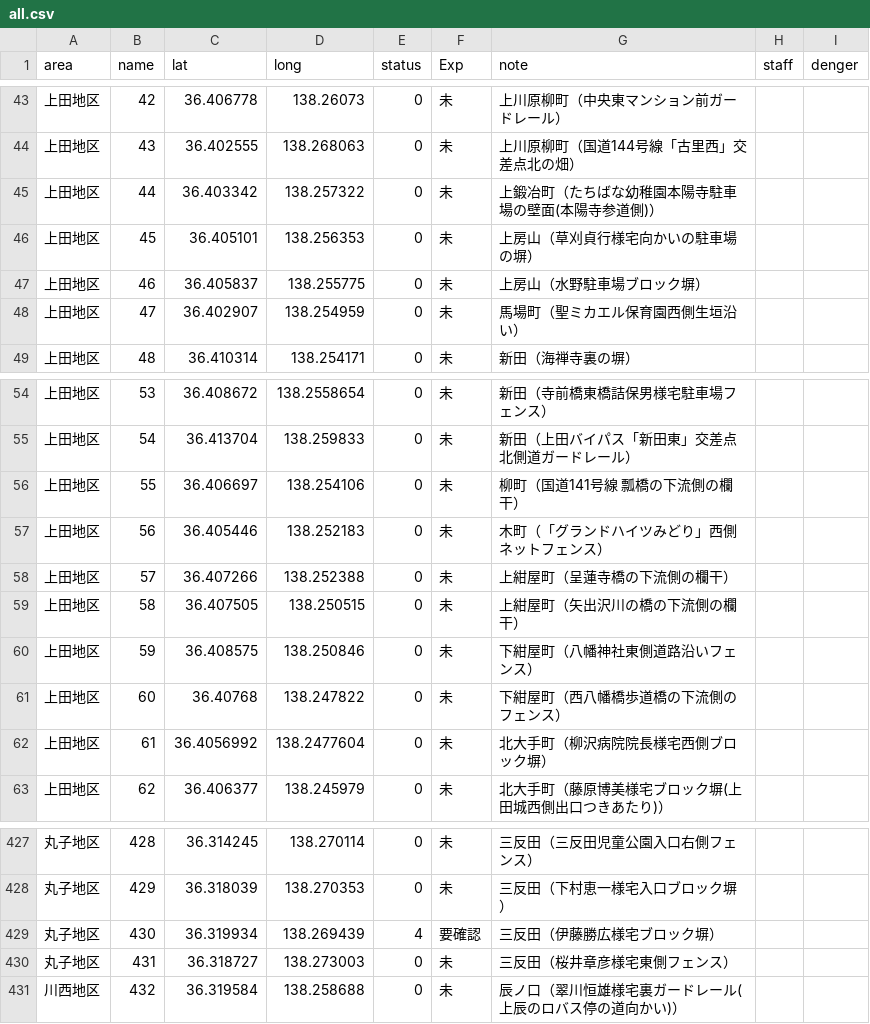
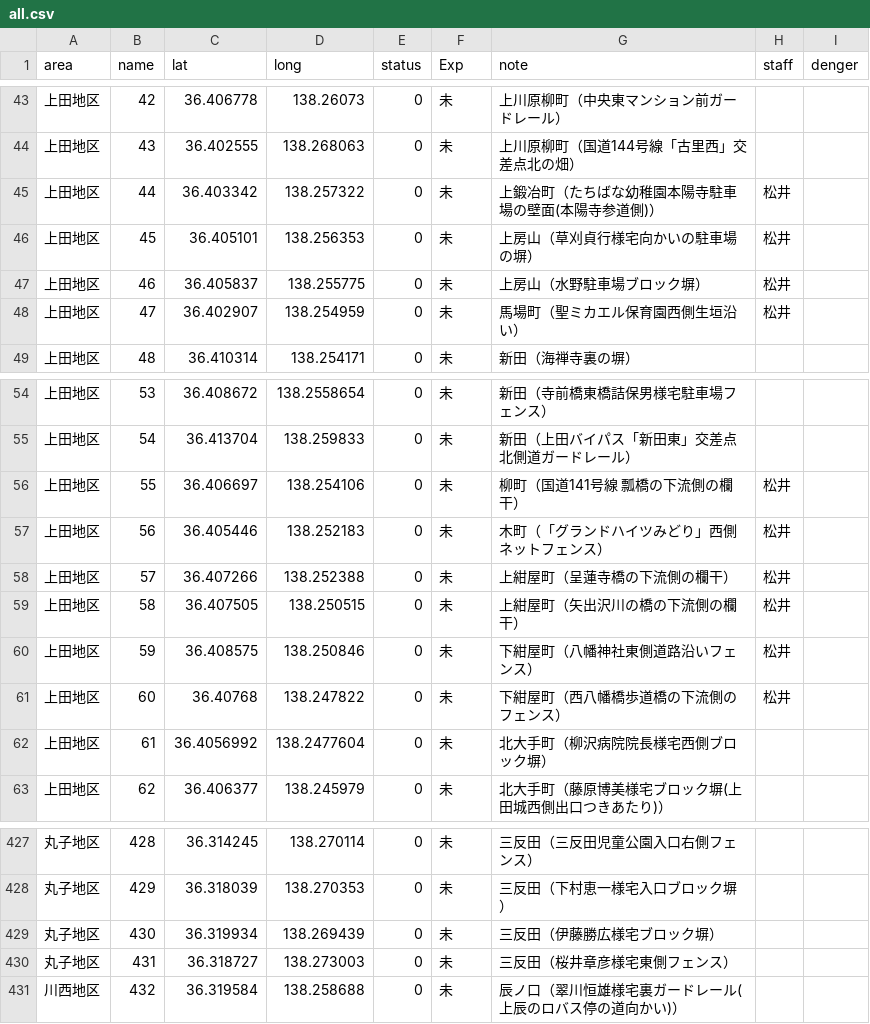
Before and after one commit to kenjilou/poster-map, a CSV file: public/data/all.csv, drawn as a sheet; only a part is shown, gaps mark what is left out.

```diff
--- a/public/data/all.csv
+++ b/public/data/all.csv
@@ -44,6 +44,6 @@ area,name,lat,long,status,Exp,note,staff,denger
 上田地区,43,36.402555,138.268063,0,未,上川原柳町（国道144号線「古里西」交差点北の畑）,,
-上田地区,44,36.403342,138.257322,0,未,上鍛冶町（たちばな幼稚園本陽寺駐車場の壁面(本陽寺参道側)）,,
-上田地区,45,36.405101,138.256353,0,未,上房山（草刈貞行様宅向かいの駐車場の塀）,,
-上田地区,46,36.405837,138.255775,0,未,上房山（水野駐車場ブロック塀）,,
-上田地区,47,36.402907,138.254959,0,未,馬場町（聖ミカエル保育園西側生垣沿い）,,
+上田地区,44,36.403342,138.257322,0,未,上鍛冶町（たちばな幼稚園本陽寺駐車場の壁面(本陽寺参道側)）,松井,
+上田地区,45,36.405101,138.256353,0,未,上房山（草刈貞行様宅向かいの駐車場の塀）,松井,
+上田地区,46,36.405837,138.255775,0,未,上房山（水野駐車場ブロック塀）,松井,
+上田地区,47,36.402907,138.254959,0,未,馬場町（聖ミカエル保育園西側生垣沿い）,松井,
 上田地区,48,36.410314,138.254171,0,未,新田（海禅寺裏の塀）,,
@@ -55,8 +55,8 @@ area,name,lat,long,status,Exp,note,staff,denger
 上田地区,54,36.413704,138.259833,0,未,新田（上田バイパス「新田東」交差点北側道ガードレール）,,
-上田地区,55,36.406697,138.254106,0,未,柳町（国道141号線 瓢橋の下流側の欄干）,,
-上田地区,56,36.405446,138.252183,0,未,木町（「グランドハイツみどり」西側ネットフェンス）,,
-上田地区,57,36.407266,138.252388,0,未,上紺屋町（呈蓮寺橋の下流側の欄干）,,
-上田地区,58,36.407505,138.250515,0,未,上紺屋町（矢出沢川の橋の下流側の欄干）,,
-上田地区,59,36.408575,138.250846,0,未,下紺屋町（八幡神社東側道路沿いフェンス）,,
-上田地区,60,36.40768,138.247822,0,未,下紺屋町（西八幡橋歩道橋の下流側のフェンス）,,
+上田地区,55,36.406697,138.254106,0,未,柳町（国道141号線 瓢橋の下流側の欄干）,松井,
+上田地区,56,36.405446,138.252183,0,未,木町（「グランドハイツみどり」西側ネットフェンス）,松井,
+上田地区,57,36.407266,138.252388,0,未,上紺屋町（呈蓮寺橋の下流側の欄干）,松井,
+上田地区,58,36.407505,138.250515,0,未,上紺屋町（矢出沢川の橋の下流側の欄干）,松井,
+上田地区,59,36.408575,138.250846,0,未,下紺屋町（八幡神社東側道路沿いフェンス）,松井,
+上田地区,60,36.40768,138.247822,0,未,下紺屋町（西八幡橋歩道橋の下流側のフェンス）,松井,
 上田地区,61,36.4056992,138.2477604,0,未,北大手町（柳沢病院院長様宅西側ブロック塀）,,
@@ -428,3 +428,3 @@ area,name,lat,long,status,Exp,note,staff,denger
 丸子地区,429,36.318039,138.270353,0,未,三反田（下村恵一様宅入口ブロック塀）,,
-丸子地区,430,36.319934,138.269439,4,要確認,三反田（伊藤勝広様宅ブロック塀）,,
+丸子地区,430,36.319934,138.269439,0,未,三反田（伊藤勝広様宅ブロック塀）,,
 丸子地区,431,36.318727,138.273003,0,未,三反田（桜井章彦様宅東側フェンス）,,
```
Also changed, not shown: 4 other files.
